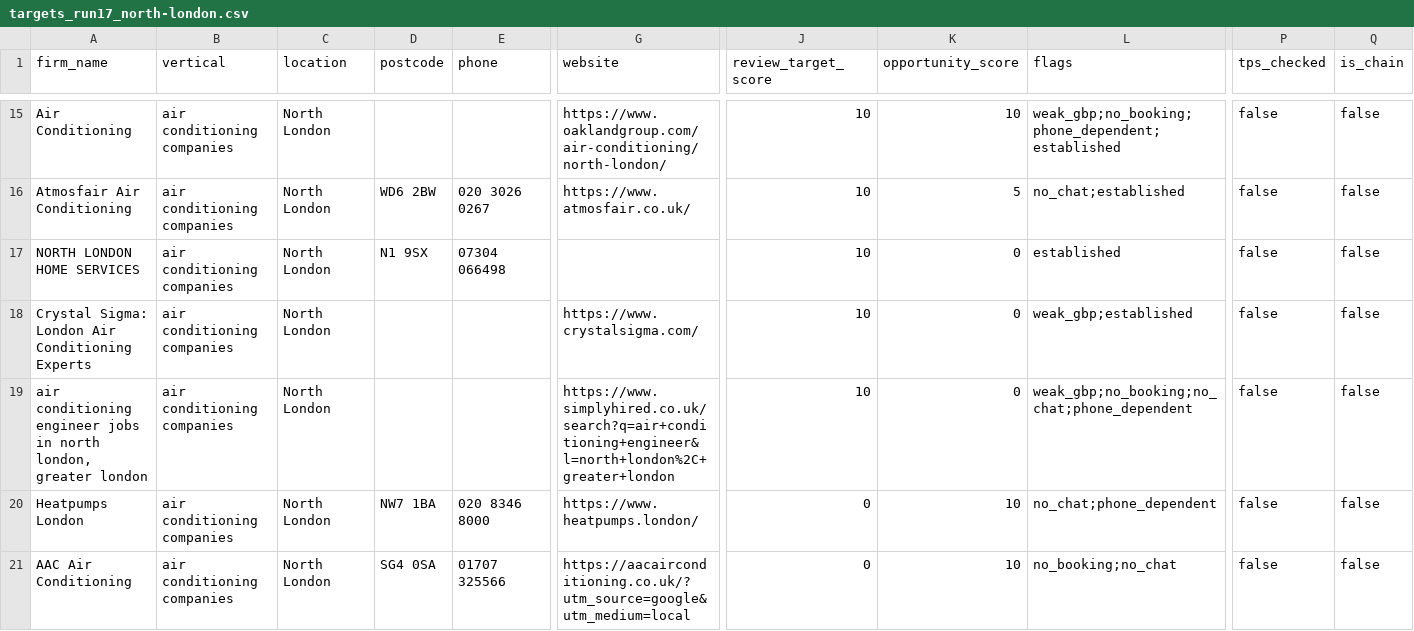
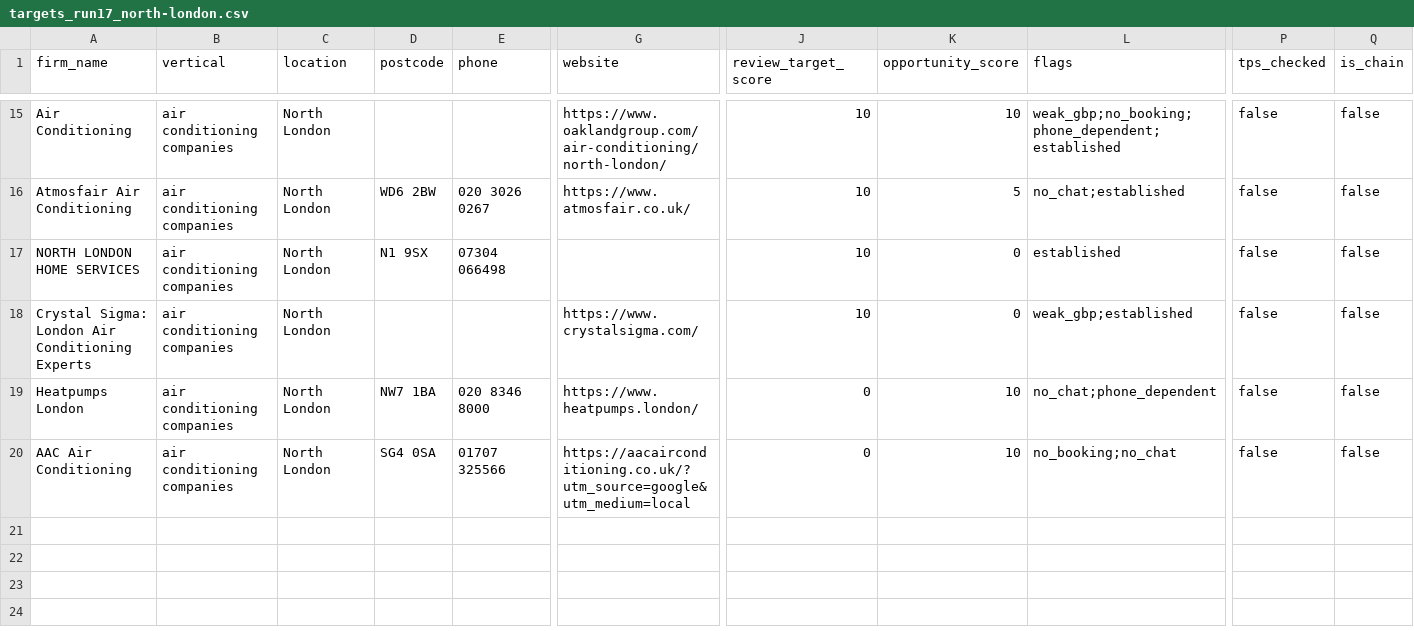
Before and after one commit to Nipstar/jv-prospecting, a CSV file: exports/runs/targets_run17_north-london.csv, drawn as a sheet; only a part is shown, gaps mark what is left out; rows hold the shown columns only; the diff names each change by its address in the sheet, - before the commit and + after, or states it on an @@ line.

```diff
--- a/exports/runs/targets_run17_north-london.csv
+++ b/exports/runs/targets_run17_north-london.csv
-row 19: air conditioning engineer jobs in north london, greater london | air conditioning companies | North London |  |  | https://www.simplyhired.co.uk/search?q=air+conditioning+engineer&l=north+london%2C+greater+london | 10 | 0 | weak_gbp;no_booking;no_chat;phone_dependent | false | false
```
Also changed, not shown: exports/runs/targets_run12_south-london.csv, exports/runs/targets_run18_east-london.csv, 14 other files.
